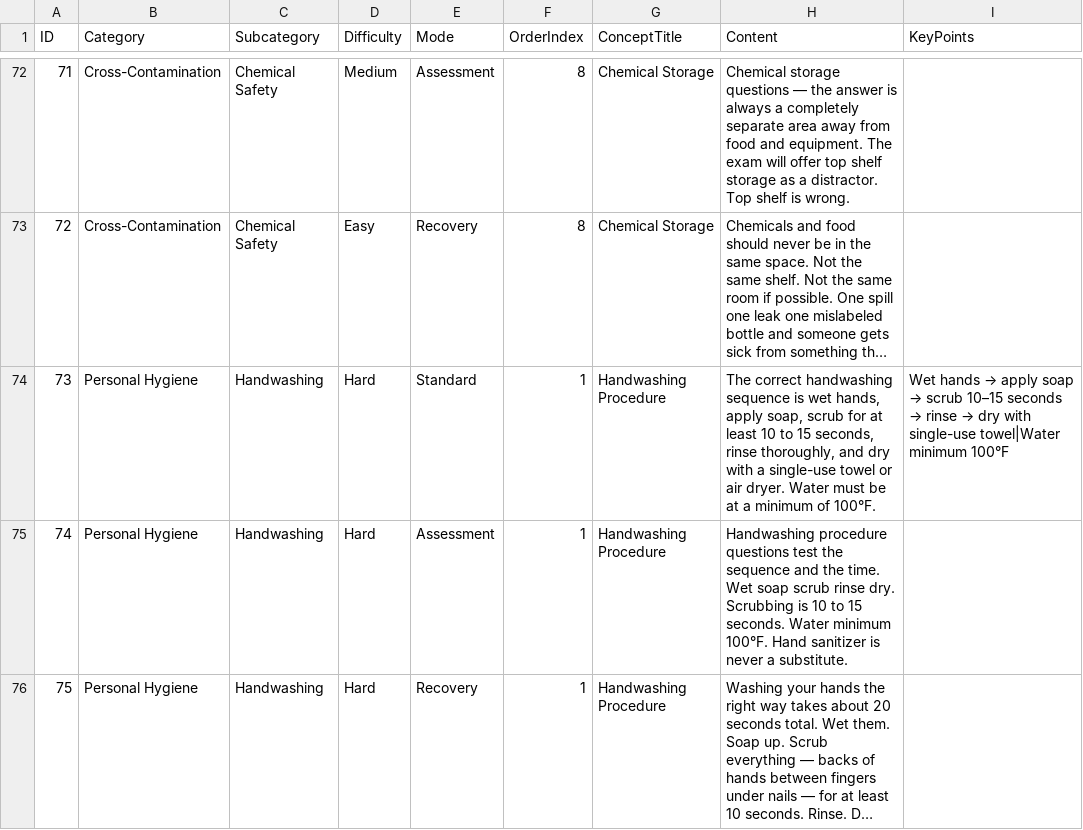
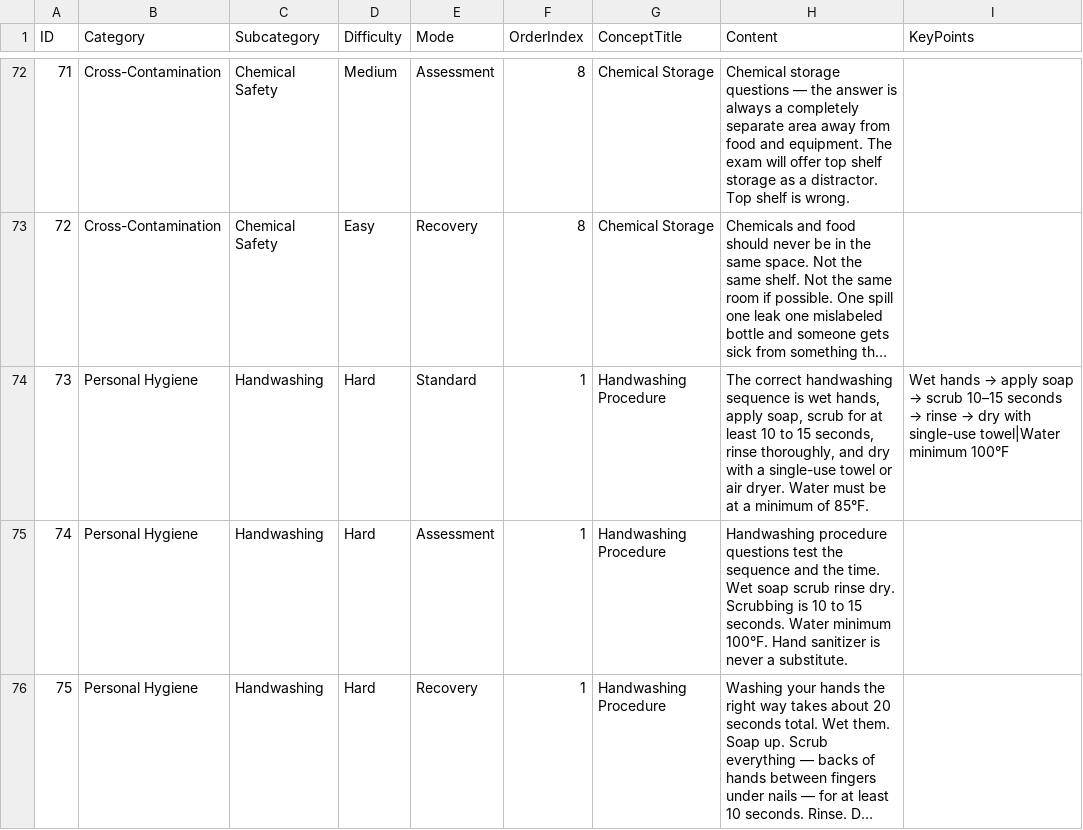
Before and after one commit to novernmanagement-coder/SafePrep_Content, a CSV file: ServSafeCurriculum.csv, drawn as a sheet; only a part is shown, gaps mark what is left out; long unchanged cells end in …; the diff names each change by its address in the sheet, - before the commit and + after, or states it on an @@ line.

Commit message:
CMS update: ServSafeCurriculum.csv

```diff
--- a/ServSafeCurriculum.csv
+++ b/ServSafeCurriculum.csv
-H74 (Content): …minimum of 100°F.
+H74 (Content): …minimum of 85°F.
```
